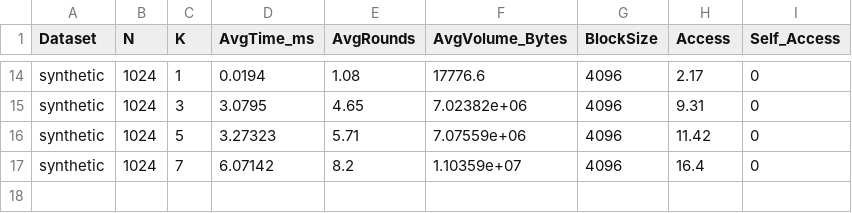
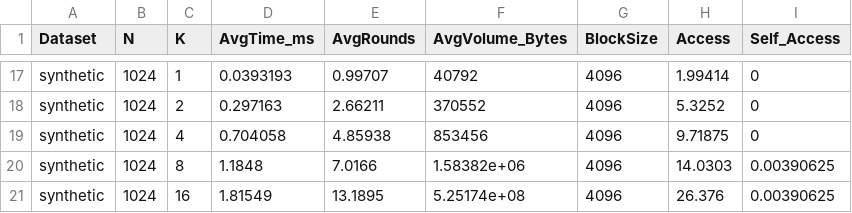
Before and after one commit to harper-yuan/HOTREE, a CSV file: exp_result/query_vary_K.csv, drawn as a sheet; only a part is shown, gaps mark what is left out; addresses are those after the commit; the diff covers the shown part only; the diff names each change by its address in the sheet, - before the commit and + after, or states it on an @@ line.

```diff
--- a/exp_result/query_vary_K.csv
+++ b/exp_result/query_vary_K.csv
-D17 (AvgTime_ms): 0.0194
+D17 (AvgTime_ms): 0.0393193
-E17 (AvgRounds): 1.08
+E17 (AvgRounds): 0.99707
-F17 (AvgVolume_Bytes): 17776.6
+F17 (AvgVolume_Bytes): 40792
-H17 (Access): 2.17
+H17 (Access): 1.99414
-C18 (K): 3
+C18 (K): 2
-D18 (AvgTime_ms): 3.0795
+D18 (AvgTime_ms): 0.297163
-E18 (AvgRounds): 4.65
+E18 (AvgRounds): 2.66211
-F18 (AvgVolume_Bytes): 7.02382e+06
+F18 (AvgVolume_Bytes): 370552
-H18 (Access): 9.31
+H18 (Access): 5.3252
-C19 (K): 5
+C19 (K): 4
-D19 (AvgTime_ms): 3.27323
+D19 (AvgTime_ms): 0.704058
-E19 (AvgRounds): 5.71
+E19 (AvgRounds): 4.85938
-F19 (AvgVolume_Bytes): 7.07559e+06
+F19 (AvgVolume_Bytes): 853456
-H19 (Access): 11.42
+H19 (Access): 9.71875
-C20 (K): 7
+C20 (K): 8
-D20 (AvgTime_ms): 6.07142
+D20 (AvgTime_ms): 1.1848
-E20 (AvgRounds): 8.2
+E20 (AvgRounds): 7.0166
-F20 (AvgVolume_Bytes): 1.10359e+07
+F20 (AvgVolume_Bytes): 1.58382e+06
-H20 (Access): 16.4
+H20 (Access): 14.0303
-I20 (Self_Access): 0
+I20 (Self_Access): 0.00390625
+row 21: synthetic | 1024 | 16 | 1.81549 | 13.1895 | 5.25174e+08 | 4096 | 26.376 | 0.00390625
```
Also changed, not shown: 3 added rows and 59 edited cells elsewhere in this file, 12 other files.
